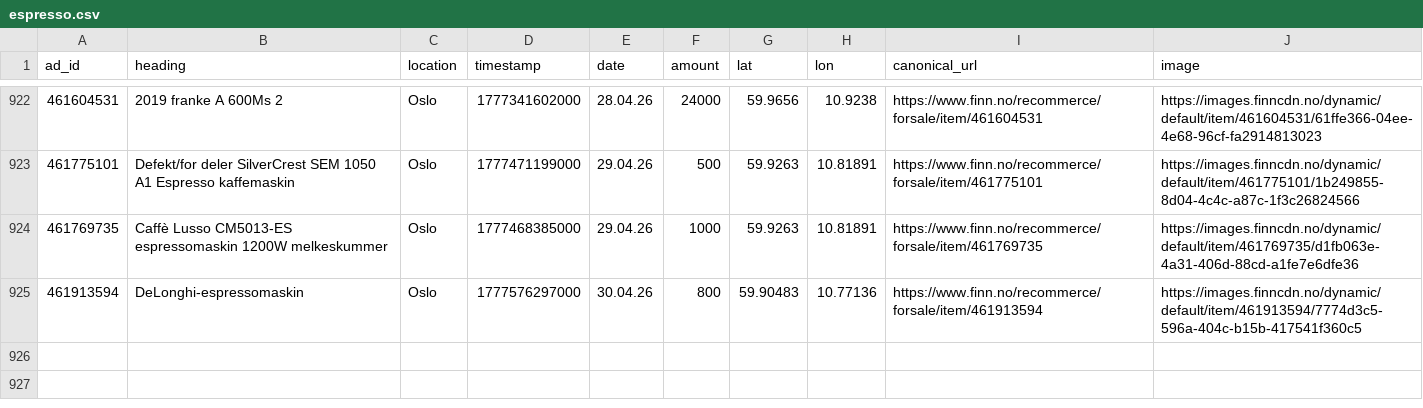
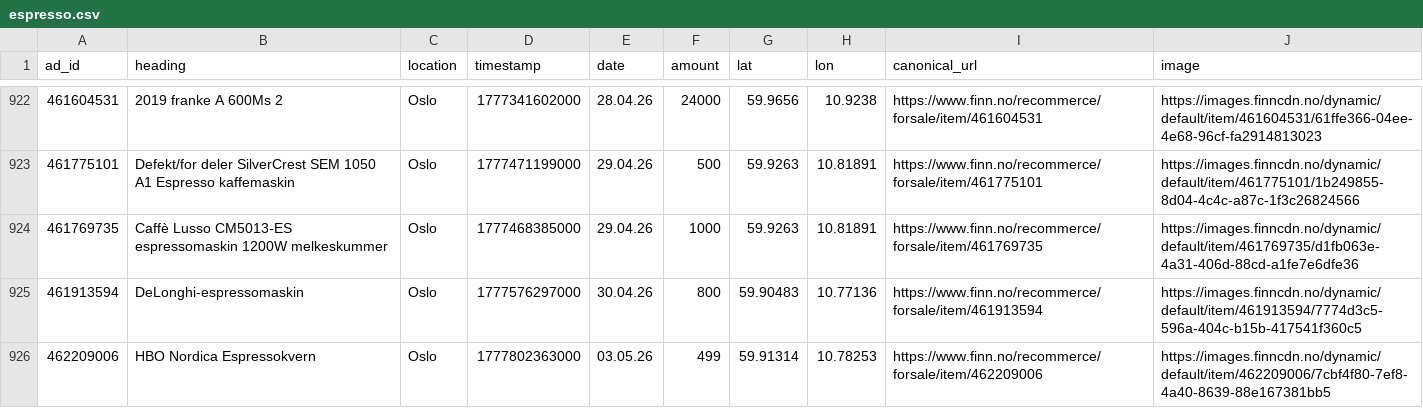
Before and after one commit to aslak01/espresso, a CSV file: data/espresso.csv, drawn as a sheet; only a part is shown, gaps mark what is left out; the diff names each change by its address in the sheet, - before the commit and + after, or states it on an @@ line.

```diff
--- a/data/espresso.csv
+++ b/data/espresso.csv
+row 926: 462209006 | HBO Nordica Espressokvern | Oslo | 1777802363000 | 03.05.26 | 499 | 59.91314 | 10.78253 | https://www.finn.no/recommerce/forsale/item/462209006 | https://images.finncdn.no/dynamic/default/item/462209006/7cbf4f80-7ef8-4a40-8639-88e167381bb5
```
